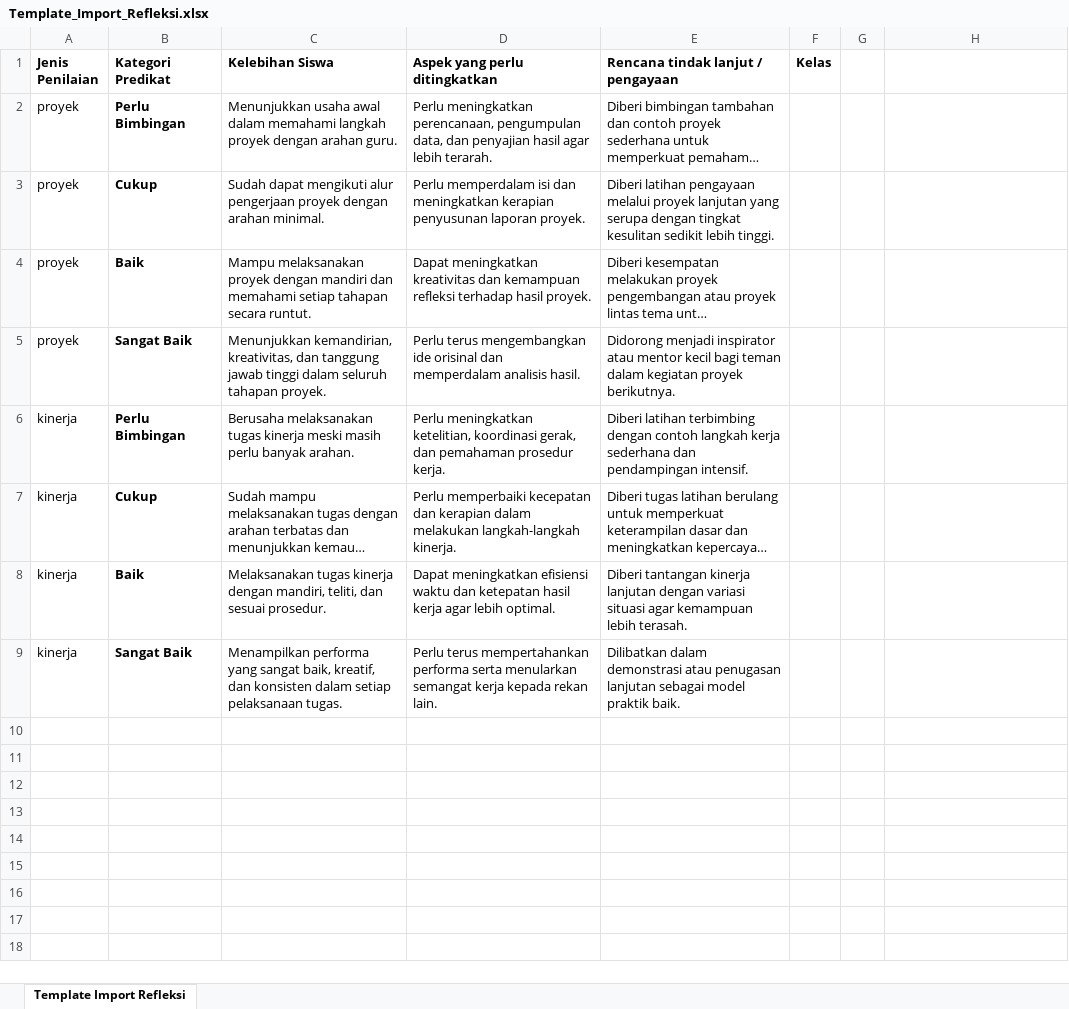
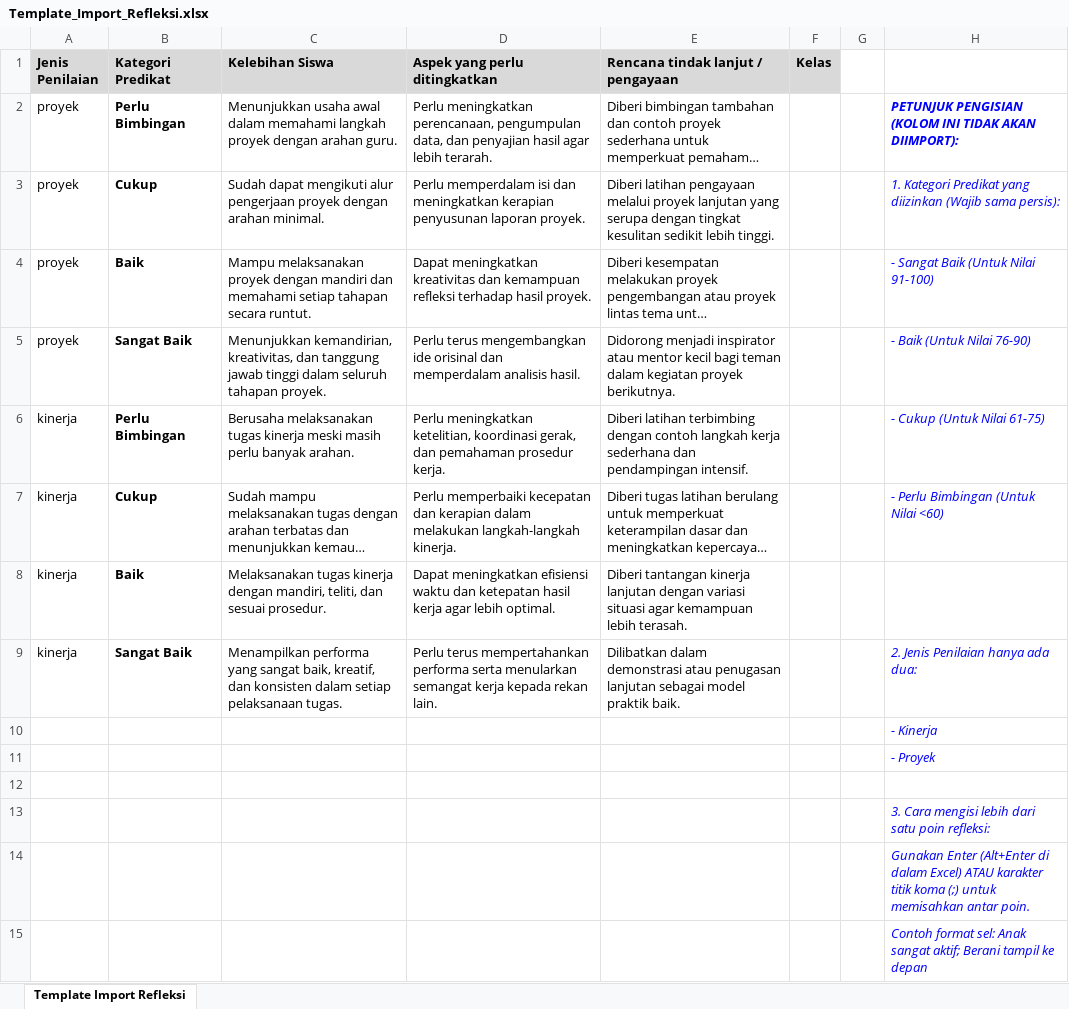
Before and after one commit to zackyhafsa/tesis-erapor, an Excel workbook: public/download/Template_Import_Refleksi.xlsx, sheet Template Import Refleksi, drawn as a sheet; long unchanged cells end in …; values as stored, in another font and other column widths than the file's, no borders; the diff names each change by its address in the sheet, - before the commit and + after, or states it on an @@ line.

Commit message:
feat: Enhance Reflections export with auto-sizing, event handling, and user guidance; update download template link

```diff
--- a/public/download/Template_Import_Refleksi.xlsx (sheet Template Import Refleksi)
+++ b/public/download/Template_Import_Refleksi.xlsx (sheet Template Import Refleksi)
-A1:F1 fill: none
+A1:F1 fill: #D9D9D9
-H2: (empty)
+H2: PETUNJUK PENGISIAN (KOLOM INI TIDAK AKAN DIIMPORT):
-H3: (empty)
+H3: 1. Kategori Predikat yang diizinkan (Wajib sama persis):
-H4: (empty)
+H4: - Sangat Baik (Untuk Nilai 91-100)
-H5: (empty)
+H5: - Baik (Untuk Nilai 76-90)
-H6: (empty)
+H6: - Cukup (Untuk Nilai 61-75)
-H7: (empty)
+H7: - Perlu Bimbingan (Untuk Nilai <60)
-H9: (empty)
+H9: 2. Jenis Penilaian hanya ada dua:
+row 10:  |  |  |  |  |  |  | - Kinerja
+row 11:  |  |  |  |  |  |  | - Proyek
+row 12: (empty)
+row 13:  |  |  |  |  |  |  | 3. Cara mengisi lebih dari satu poin refleksi:
+row 14:  |  |  |  |  |  |  | Gunakan Enter (Alt+Enter di dalam Excel) ATAU karakter titik koma (;) untuk memisahkan antar poin.
+row 15:  |  |  |  |  |  |  | Contoh format sel: Anak sangat aktif; Berani tampil ke depan
```
Also changed, not shown: 5 other files.
